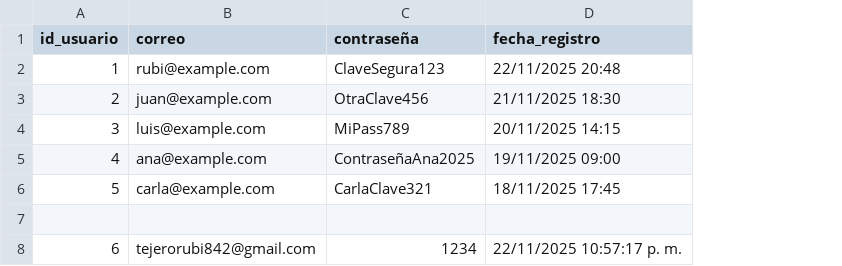
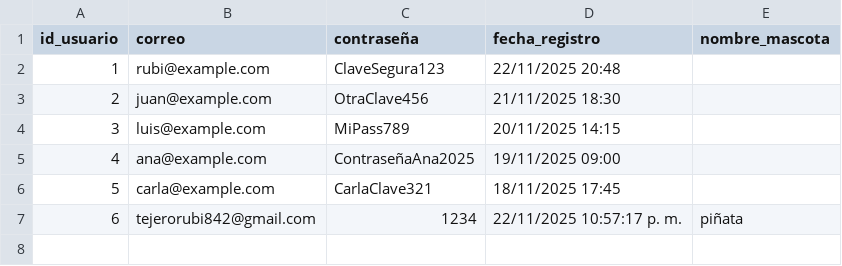
Before and after one commit to ThonyOziel/HackyFox_Mobile, a CSV file: Assets/StreamingAssets/Tabla_Usuarios.csv, drawn as a sheet; removed rows and columns are numbered as before the commit, all else as after; the diff names each change by its address in the sheet, - before the commit and + after, or states it on an @@ line.

```diff
--- a/Assets/StreamingAssets/Tabla_Usuarios.csv
+++ b/Assets/StreamingAssets/Tabla_Usuarios.csv
+column E (nombre_mascota), row 7: piñata
-row 7: (empty)
```
Also changed, not shown: 12 other files.
